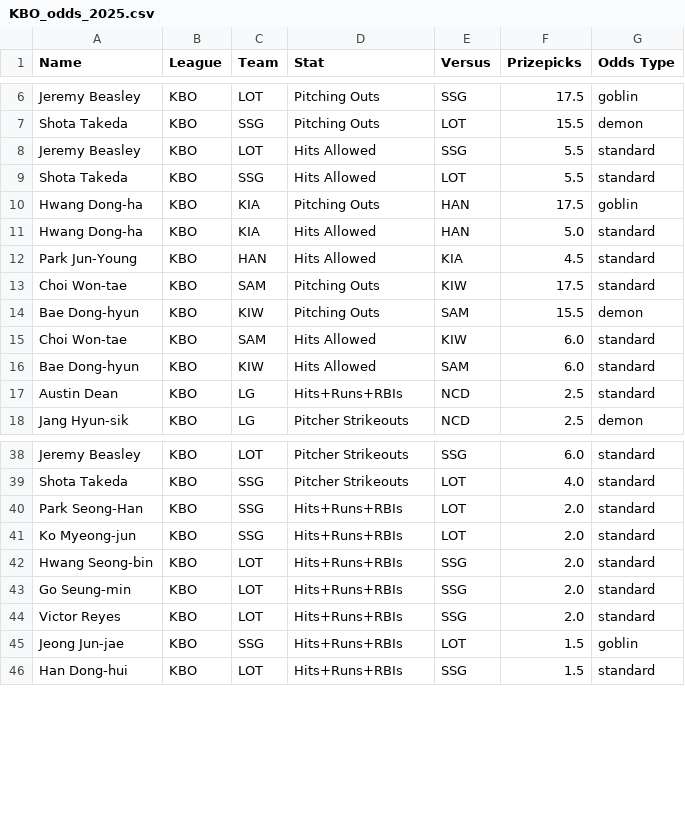
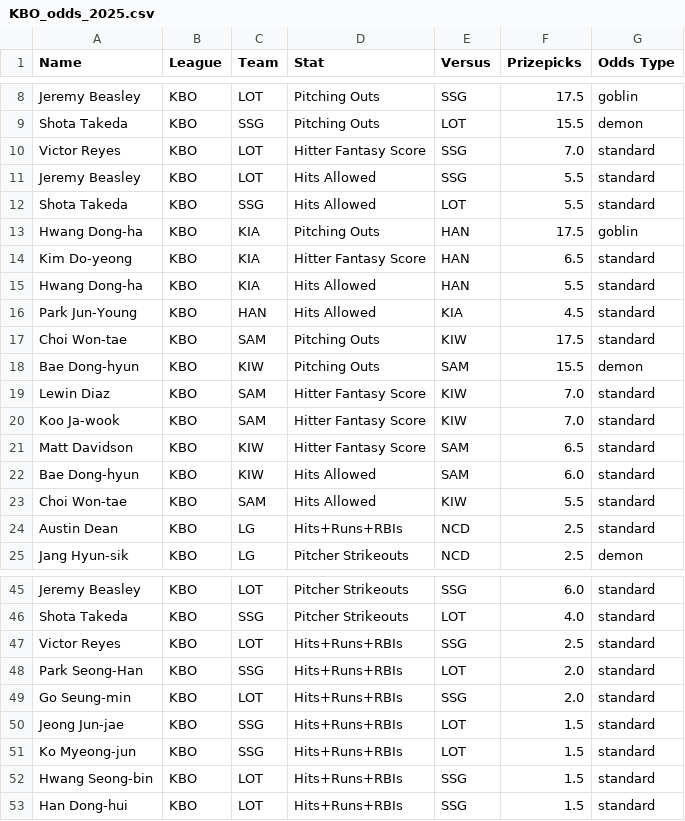
Before and after one commit to cgpropz/KBO, a CSV file: KBO-Odds/KBO_odds_2025.csv, drawn as a sheet; only a part is shown, gaps mark what is left out; the diff covers the shown part only.

```diff
--- a/KBO-Odds/KBO_odds_2025.csv
+++ b/KBO-Odds/KBO_odds_2025.csv
@@ -7,2 +9,3 @@ Jeremy Beasley,KBO,LOT,Pitching Outs,SSG,17.5,goblin
 Shota Takeda,KBO,SSG,Pitching Outs,LOT,15.5,demon
+Victor Reyes,KBO,LOT,Hitter Fantasy Score,SSG,7.0,standard
 Jeremy Beasley,KBO,LOT,Hits Allowed,SSG,5.5,standard
@@ -10,3 +13,4 @@ Shota Takeda,KBO,SSG,Hits Allowed,LOT,5.5,standard
 Hwang Dong-ha,KBO,KIA,Pitching Outs,HAN,17.5,goblin
-Hwang Dong-ha,KBO,KIA,Hits Allowed,HAN,5.0,standard
+Kim Do-yeong,KBO,KIA,Hitter Fantasy Score,HAN,6.5,standard
+Hwang Dong-ha,KBO,KIA,Hits Allowed,HAN,5.5,standard
 Park Jun-Young,KBO,HAN,Hits Allowed,KIA,4.5,standard
@@ -14,4 +18,7 @@ Choi Won-tae,KBO,SAM,Pitching Outs,KIW,17.5,standard
 Bae Dong-hyun,KBO,KIW,Pitching Outs,SAM,15.5,demon
-Choi Won-tae,KBO,SAM,Hits Allowed,KIW,6.0,standard
+Lewin Diaz,KBO,SAM,Hitter Fantasy Score,KIW,7.0,standard
+Koo Ja-wook,KBO,SAM,Hitter Fantasy Score,KIW,7.0,standard
+Matt Davidson,KBO,KIW,Hitter Fantasy Score,SAM,6.5,standard
 Bae Dong-hyun,KBO,KIW,Hits Allowed,SAM,6.0,standard
+Choi Won-tae,KBO,SAM,Hits Allowed,KIW,5.5,standard
 Austin Dean,KBO,LG,Hits+Runs+RBIs,NCD,2.5,standard
@@ -39,8 +46,8 @@ Jeremy Beasley,KBO,LOT,Pitcher Strikeouts,SSG,6.0,standard
 Shota Takeda,KBO,SSG,Pitcher Strikeouts,LOT,4.0,standard
+Victor Reyes,KBO,LOT,Hits+Runs+RBIs,SSG,2.5,standard
 Park Seong-Han,KBO,SSG,Hits+Runs+RBIs,LOT,2.0,standard
-Ko Myeong-jun,KBO,SSG,Hits+Runs+RBIs,LOT,2.0,standard
-Hwang Seong-bin,KBO,LOT,Hits+Runs+RBIs,SSG,2.0,standard
 Go Seung-min,KBO,LOT,Hits+Runs+RBIs,SSG,2.0,standard
-Victor Reyes,KBO,LOT,Hits+Runs+RBIs,SSG,2.0,standard
-Jeong Jun-jae,KBO,SSG,Hits+Runs+RBIs,LOT,1.5,goblin
+Jeong Jun-jae,KBO,SSG,Hits+Runs+RBIs,LOT,1.5,standard
+Ko Myeong-jun,KBO,SSG,Hits+Runs+RBIs,LOT,1.5,standard
+Hwang Seong-bin,KBO,LOT,Hits+Runs+RBIs,SSG,1.5,standard
 Han Dong-hui,KBO,LOT,Hits+Runs+RBIs,SSG,1.5,standard
```
Also changed, not shown: 5 added rows, 3 removed rows and 2 edited cells elsewhere in this file, 2 other files.
